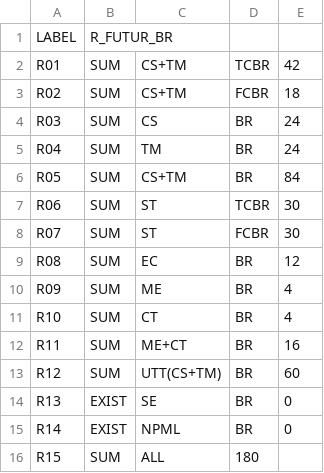
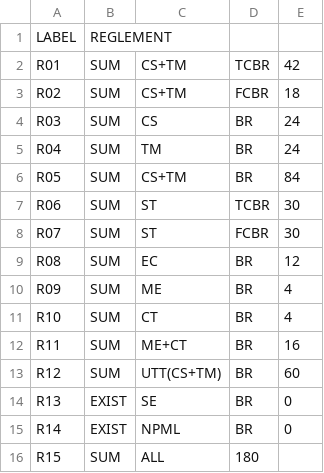
Before and after one commit to maloderivals/lo07, a CSV file: Reglement.csv, drawn as a sheet.

```diff
--- a/Reglement.csv
+++ b/Reglement.csv
@@ -1,2 +1,2 @@
-LABEL;R_FUTUR_BR;;;
+LABEL;REGLEMENT;;;
 R01;SUM;CS+TM;TCBR;42
```
Also changed, not shown: 2 other files.
